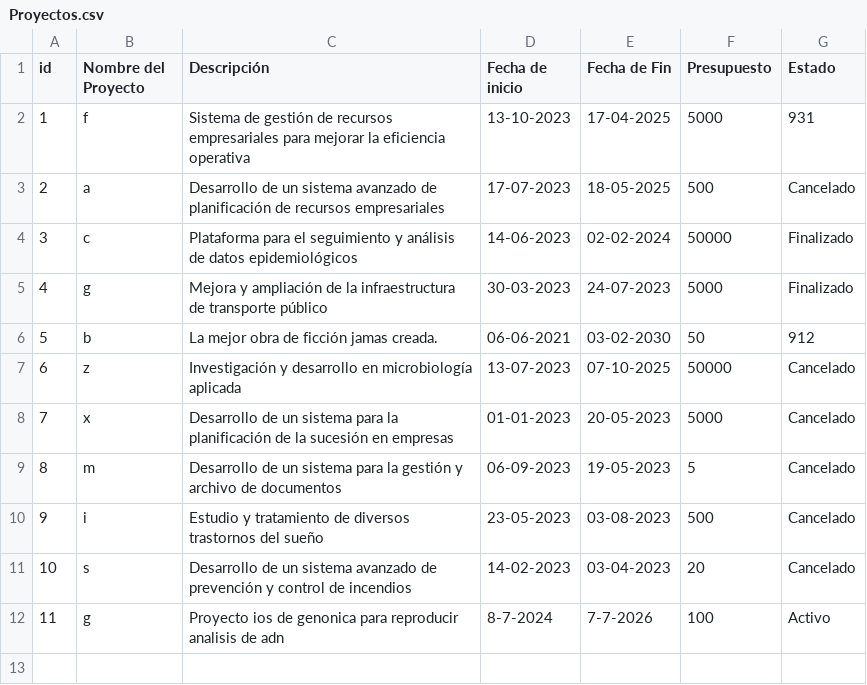
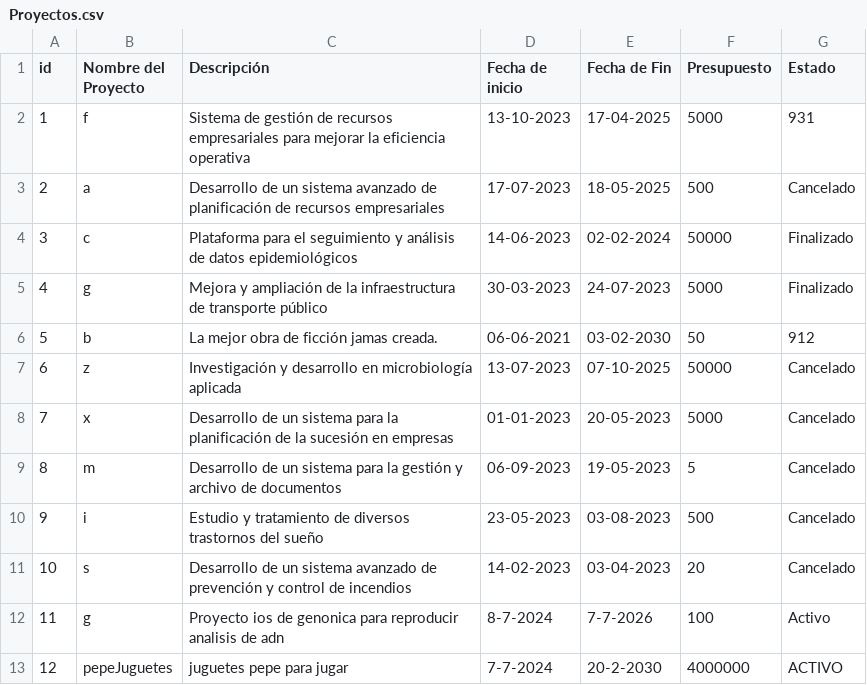
Before and after one commit to Lucas9720/parcial, a CSV file: Proyectos.csv, drawn as a sheet.

```diff
--- a/Proyectos.csv
+++ b/Proyectos.csv
@@ -12 +12,2 @@ id,Nombre del Proyecto,Descripción,Fecha de inicio,Fecha de Fin,Presupuesto,Est
 11,g,Proyecto ios de genonica para reproducir analisis de adn,8-7-2024,7-7-2026,100,Activo
+12,pepeJuguetes,juguetes pepe para jugar,7-7-2024,20-2-2030,4000000,ACTIVO
```
Also changed, not shown: 2 other files.
